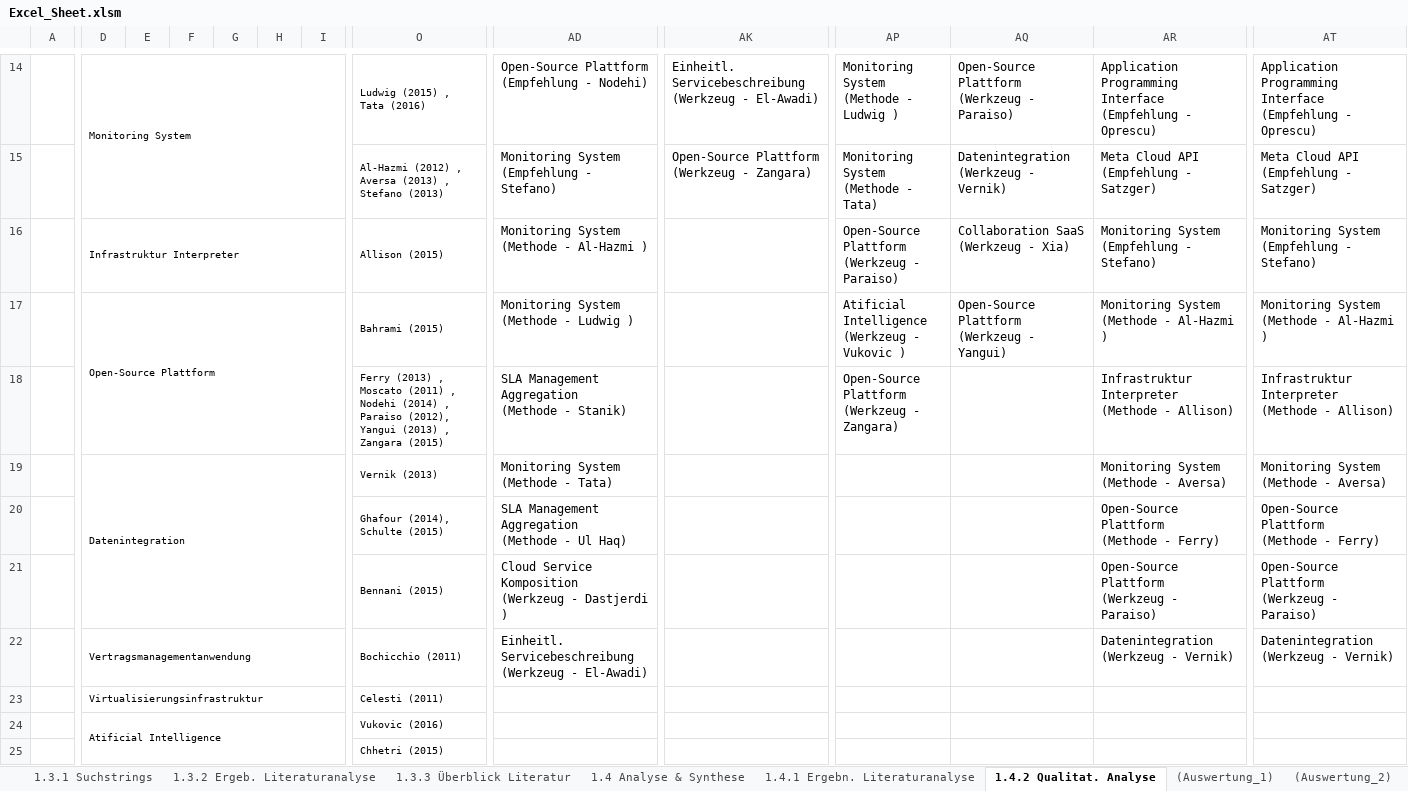
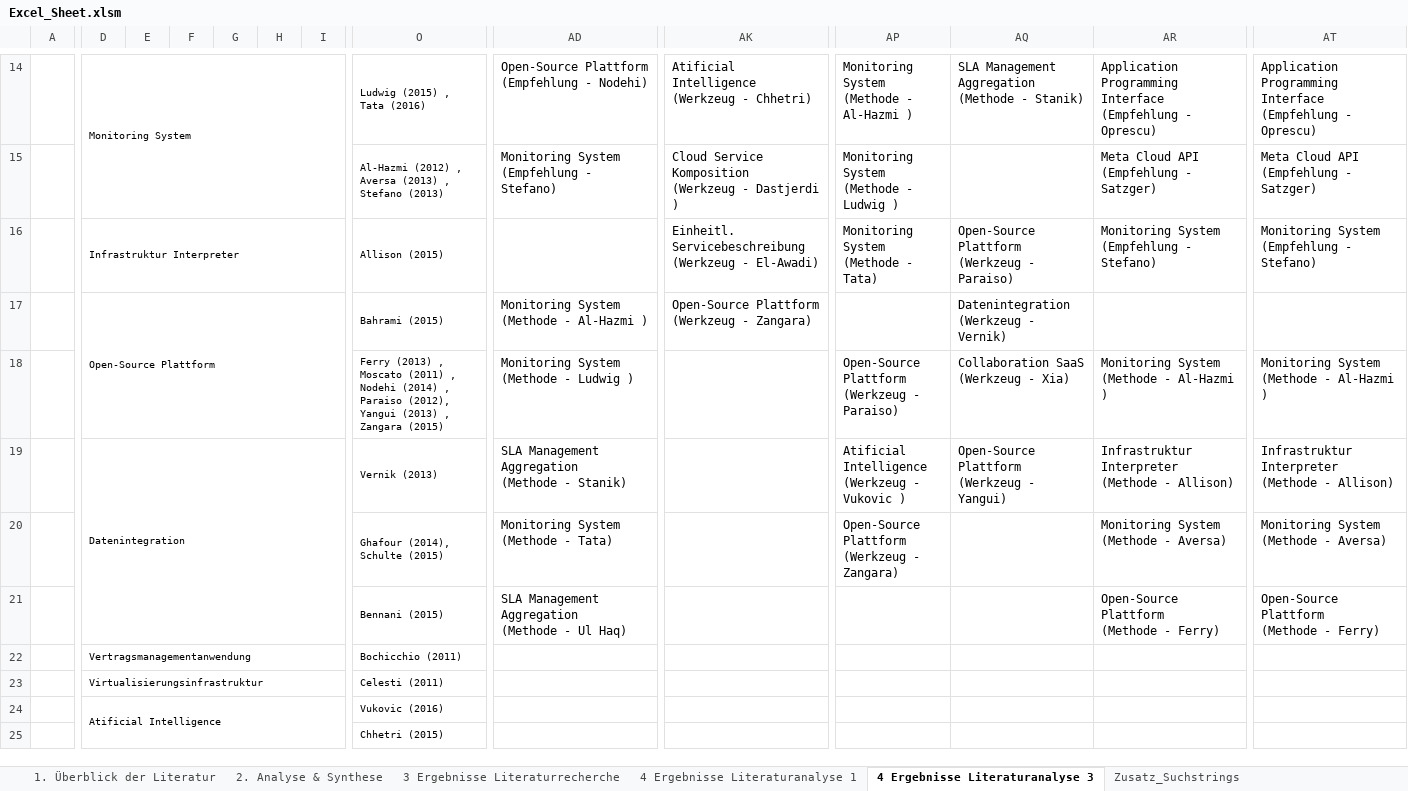
Before and after one commit to masterarbeit-wuebken/masterarbeit-wuebken.github.io, an Excel workbook: 268b988f07fa780c25e81d6243becf0879d85c72/Tool/downloads/Excel_Sheet.xlsm, sheet 4 Ergebnisse Literaturanalyse 3, drawn as a sheet; only a part is shown, gaps mark what is left out; values as stored, in another font and other column widths than the file's, no borders; charts and pictures and conditional formats not drawn; removed rows and columns are numbered as before the commit, all else as after; rows hold the shown columns only; ↵ is a line break in a cell; the diff covers the shown part only; the diff names each change by its address in the sheet, - before the commit and + after, or states it on an @@ line.

Commit message:
Excel_Sheet

```diff
--- a/268b988f07fa780c25e81d6243becf0879d85c72/Tool/downloads/Excel_Sheet.xlsm (sheet 4 Ergebnisse Literaturanalyse 3)
+++ b/268b988f07fa780c25e81d6243becf0879d85c72/Tool/downloads/Excel_Sheet.xlsm (sheet 4 Ergebnisse Literaturanalyse 3)
-sheet tab: 1.3.1 Suchstrings
+sheet tab: Zusatz_Suchstrings
-sheet tab: 1.3.2 Ergeb. Literaturanalyse
+sheet tab: 3 Ergebnisse Literaturrecherche
-sheet tab: 1.3.3 Überblick Literatur
+sheet tab: 1. Überblick der Literatur
-sheet tab: 1.4 Analyse & Synthese
+sheet tab: 2. Analyse & Synthese
-sheet tab: 1.4.1 Ergebn. Literaturanalyse
+sheet tab: 4 Ergebnisse Literaturanalyse 1
-sheet tab: 1.4.2 Qualitat. Analyse
+sheet tab: 4 Ergebnisse Literaturanalyse 3
@@ sheet tab hidden: (Auswertung_1) @@
@@ sheet tab hidden: (Auswertung_2) @@
@@ sheet tab order changed: 1. Überblick der Literatur | 2. Analyse & Synthese | 3 Ergebnisse Literaturrecherche | 4 Ergebnisse Literaturanalyse 1 | 4 Ergebnisse Literaturanalyse 3 | Zusatz_Suchstrings @@
-AK14: Einheitl. Servicebeschreibung ↵ (Werkzeug - El-Awadi)
+AK14: Atificial Intelligence ↵ (Werkzeug - Chhetri)
-AP14: Monitoring System ↵ (Methode - Ludwig )
+AP14: Monitoring System ↵ (Methode - Al-Hazmi )
-AQ14: Open-Source Plattform ↵ (Werkzeug - Paraiso)
+AQ14: SLA Management Aggregation ↵ (Methode - Stanik)
-AK15: Open-Source Plattform ↵ (Werkzeug - Zangara)
+AK15: Cloud Service Komposition ↵ (Werkzeug - Dastjerdi )
-AP15: Monitoring System ↵ (Methode - Tata)
+AP15: Monitoring System ↵ (Methode - Ludwig )
-AQ15: Datenintegration ↵ (Werkzeug - Vernik)
+AQ15: (empty)
-AD16: Monitoring System ↵ (Methode - Al-Hazmi )
+AD16: (empty)
-AK16: (empty)
+AK16: Einheitl. Servicebeschreibung ↵ (Werkzeug - El-Awadi)
-AP16: Open-Source Plattform ↵ (Werkzeug - Paraiso)
+AP16: Monitoring System ↵ (Methode - Tata)
-AQ16: Collaboration SaaS ↵ (Werkzeug - Xia)
+AQ16: Open-Source Plattform ↵ (Werkzeug - Paraiso)
+row 17:  | Open-Source Plattform |  |  |  |  |  | Bahrami (2015) | Monitoring System ↵ (Methode - Al-Hazmi ) | Open-Source Plattform ↵ (Werkzeug - Zangara) |  | Datenintegration ↵ (Werkzeug - Vernik)
+row 18:  |  |  |  |  |  |  | Ferry (2013) , Moscato (2011) , Nodehi (2014) , Paraiso (2012), Yangui (2013) , Zangara (2015) | Monitoring System ↵ (Methode - Ludwig ) |  | Open-Source Plattform ↵ (Werkzeug - Paraiso) | Collaboration SaaS ↵ (Werkzeug - Xia) | Monitoring System ↵ (Methode - Al-Hazmi ) | Monitoring System ↵ (Methode - Al-Hazmi )
-D19: Open-Source Plattform
+D19: Datenintegration
-D17:I18 merged
+D19:I21 merged
-O19: Bahrami (2015)
+O19: Vernik (2013)
-AD19: Monitoring System ↵ (Methode - Ludwig )
+AD19: SLA Management Aggregation ↵ (Methode - Stanik)
-AR19: Monitoring System ↵ (Methode - Al-Hazmi )
+AR19: Infrastruktur Interpreter ↵ (Methode - Allison)
-AT19: Monitoring System ↵ (Methode - Al-Hazmi )
+AT19: Infrastruktur Interpreter ↵ (Methode - Allison)
-row 18:  |  |  |  |  |  |  | Ferry (2013) , Moscato (2011) , Nodehi (2014) , Paraiso (2012), Yangui (2013) , Zangara (2015) | SLA Management Aggregation ↵ (Methode - Stanik) |  | Open-Source Plattform ↵ (Werkzeug - Zangara) |  | Infrastruktur Interpreter ↵ (Methode - Allison) | Infrastruktur Interpreter ↵ (Methode - Allison)
-row 19:  | Datenintegration |  |  |  |  |  | Vernik (2013) | Monitoring System ↵ (Methode - Tata) |  |  |  | Monitoring System ↵ (Methode - Aversa) | Monitoring System ↵ (Methode - Aversa)
-AD20: SLA Management Aggregation ↵ (Methode - Ul Haq)
+AD20: Monitoring System ↵ (Methode - Tata)
-AP20: (empty)
+AP20: Open-Source Plattform ↵ (Werkzeug - Zangara)
-AR20: Open-Source Plattform ↵ (Methode - Ferry)
+AR20: Monitoring System ↵ (Methode - Aversa)
-AT20: Open-Source Plattform ↵ (Methode - Ferry)
+AT20: Monitoring System ↵ (Methode - Aversa)
-AD21: Cloud Service Komposition ↵ (Werkzeug - Dastjerdi )
+AD21: SLA Management Aggregation ↵ (Methode - Ul Haq)
-AR21: Open-Source Plattform ↵ (Werkzeug - Paraiso)
+AR21: Open-Source Plattform ↵ (Methode - Ferry)
-AT21: Open-Source Plattform ↵ (Werkzeug - Paraiso)
+AT21: Open-Source Plattform ↵ (Methode - Ferry)
-AD22: Einheitl. Servicebeschreibung ↵ (Werkzeug - El-Awadi)
+AD22: (empty)
-AR22: Datenintegration ↵ (Werkzeug - Vernik)
+AR22: (empty)
-AT22: Datenintegration ↵ (Werkzeug - Vernik)
+AT22: (empty)
```
Also changed, not shown: 2 added rows, 2 removed rows and 36 edited cells elsewhere in this sheet, sheet 2. Analyse & Synthese, sheet 3 Ergebnisse Literaturrecherche, sheet 1. Überblick der Literatur, sheet 4 Ergebnisse Literaturanalyse 1, sheet Zusatz_Suchstrings, other sheet tabs, formulas that keep their value, charts or pictures.
